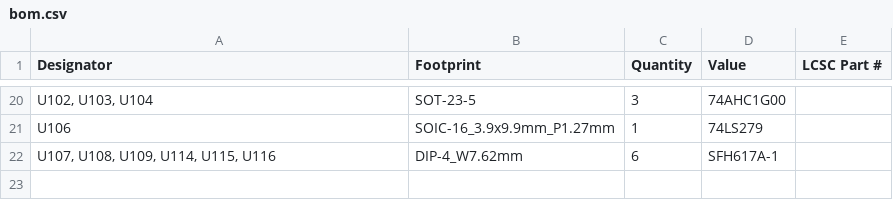
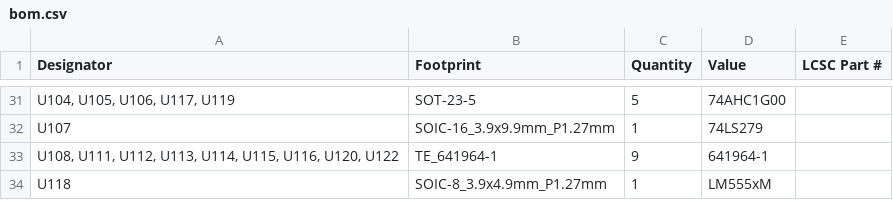
Before and after one commit to green-lion-racing/glr-2024e-fault-latch, a CSV file: Fault Latch/Fault Latch 2/production/bom.csv, drawn as a sheet; only a part is shown, gaps mark what is left out; removed rows and columns are numbered as before the commit, all else as after; the diff covers the shown part only; the diff names each change by its address in the sheet, - before the commit and + after, or states it on an @@ line.

```diff
--- a/Fault Latch/Fault Latch 2/production/bom.csv
+++ b/Fault Latch/Fault Latch 2/production/bom.csv
-A31 (Designator): U102, U103, U104
+A31 (Designator): U104, U105, U106, U117, U119
-C31 (Quantity): 3
+C31 (Quantity): 5
-A32 (Designator): U106
+A32 (Designator): U107
-row 22: U107, U108, U109, U114, U115, U116 | DIP-4_W7.62mm | 6 | SFH617A-1
+row 33: U108, U111, U112, U113, U114, U115, U116, U120, U122 | TE_641964-1 | 9 | 641964-1
+row 34: U118 | SOIC-8_3.9x4.9mm_P1.27mm | 1 | LM555xM
```
Also changed, not shown: 13 added rows, 2 removed rows and 17 edited cells elsewhere in this file, Fault Latch/Fault Latch 2/production/designators.csv, 13 other files.
